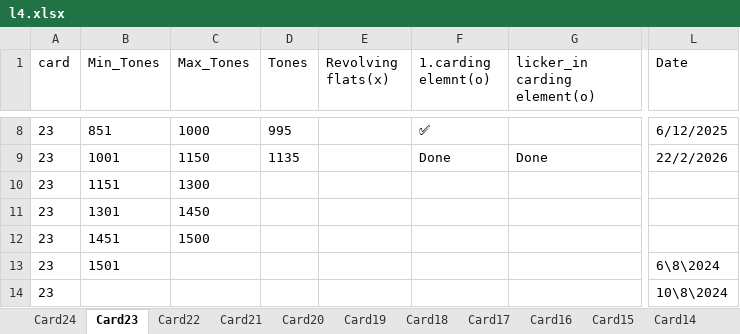
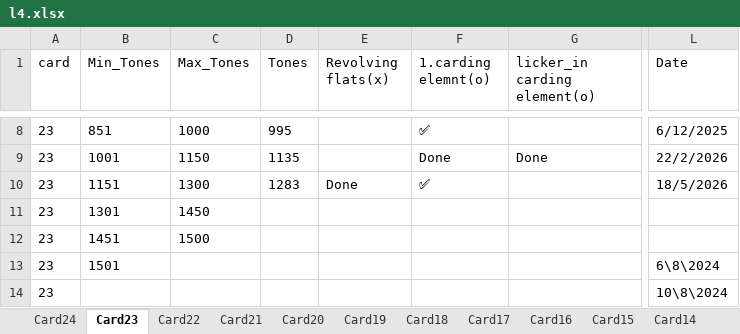
Before and after one commit to mahmedabdallh123/servise-card, an Excel workbook: l4.xlsx, sheet Card23, drawn as a sheet; only a part is shown, gaps mark what is left out; values as stored, in another font and other column widths than the file's, no borders; the diff names each change by its address in the sheet, - before the commit and + after, or states it on an @@ line.

Commit message:
تعديل يدوي في شيت Card23 by admin at 2026-05-18 12:47:53

```diff
--- a/l4.xlsx (sheet Card23)
+++ b/l4.xlsx (sheet Card23)
-D10 (Tones): (empty)
+D10 (Tones): 1283
-E10 (Revolving flats(x)): (empty)
+E10 (Revolving flats(x)): Done
-F10 (1.carding elemnt(o)): (empty)
+F10 (1.carding elemnt(o)): ✅
-L10 (Date): (empty)
+L10 (Date): 18/5/2026
```
